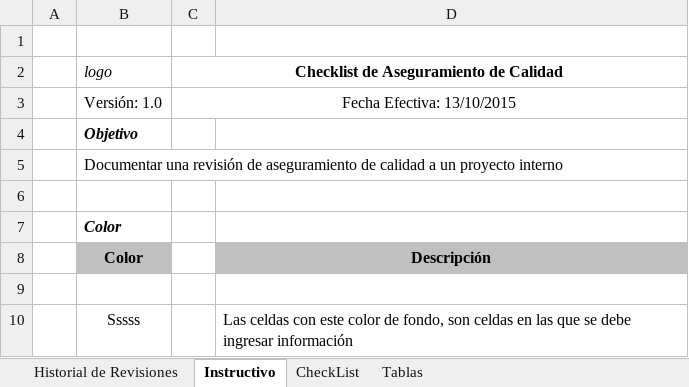
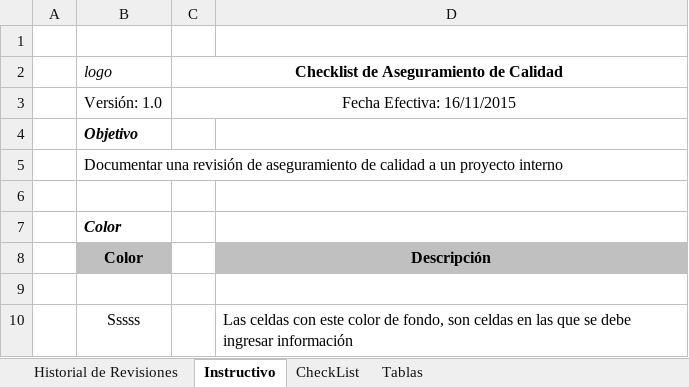
Before and after one commit to lowrider80/UTP-GPS-ALARM, an Excel workbook: Area_de_Proceso-_PPQA/CHKQA/CHKQA_V1.1_2015.xlsx, sheet Instructivo, drawn as a sheet; only a part is shown; values as stored, in another font and other column widths than the file's, no borders; conditional formats not drawn; the diff names each change by its address in the sheet, - before the commit and + after, or states it on an @@ line.

```diff
--- a/Area_de_Proceso-_PPQA/CHKQA/CHKQA_V1.1_2015.xlsx (sheet Instructivo)
+++ b/Area_de_Proceso-_PPQA/CHKQA/CHKQA_V1.1_2015.xlsx (sheet Instructivo)
-C3: Fecha Efectiva: 13/10/2015
+C3: Fecha Efectiva: 16/11/2015
```
Also changed, not shown: sheet CheckList, sheet Historial de Revisiones, charts or pictures.
